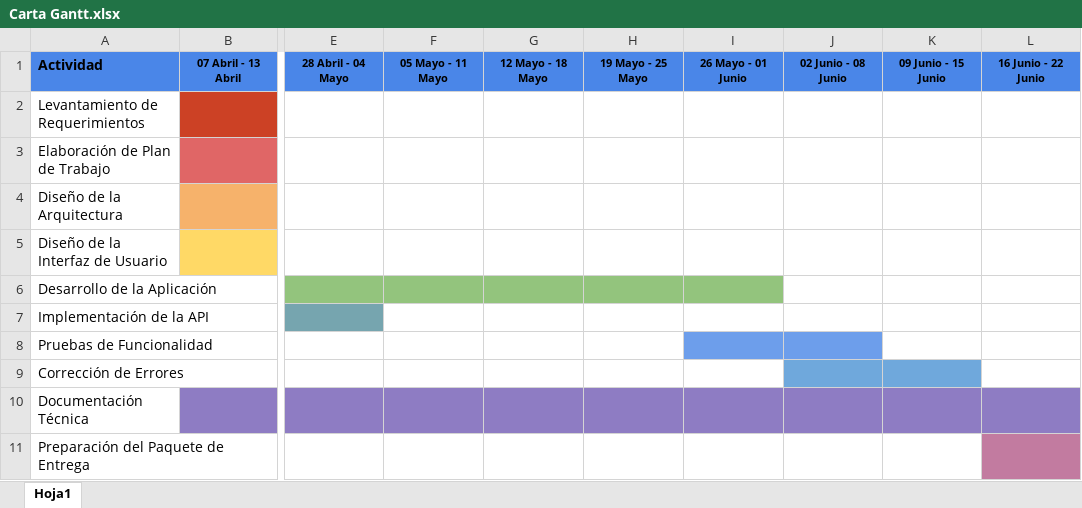
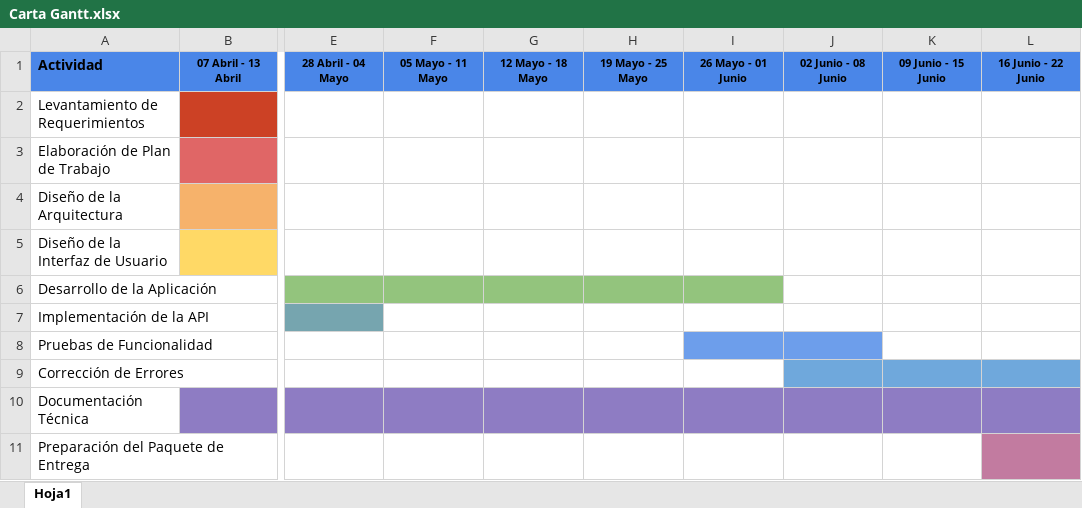
Before and after one commit to DavidGuentelicanDev/Portafolio_Grupo4_TatasApp, an Excel workbook: Fase 2/Evidencias Proyecto/documentacion/planificacion/Carta Gantt.xlsx, sheet Hoja1, drawn as a sheet; only a part is shown, gaps mark what is left out; values as stored, in another font and other column widths than the file's, no borders; the diff names each change by its address in the sheet, - before the commit and + after, or states it on an @@ line.

Commit message:
se mejoran las instrucciones de instalacion para la app y la api | se modifica la carta gantt

```diff
--- a/Fase 2/Evidencias Proyecto/documentacion/planificacion/Carta Gantt.xlsx (sheet Hoja1)
+++ b/Fase 2/Evidencias Proyecto/documentacion/planificacion/Carta Gantt.xlsx (sheet Hoja1)
-L9 fill: none
+L9 fill: #6FA8DC
```
Also changed, not shown: 2 other files.
